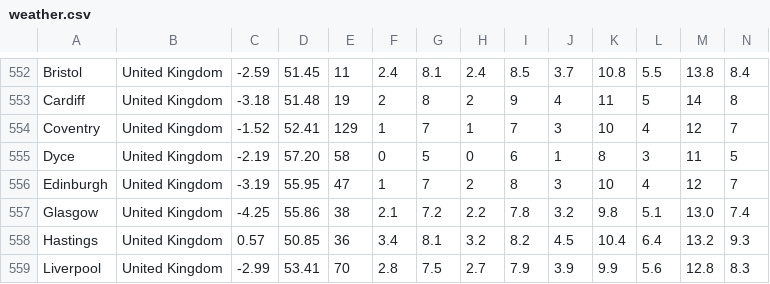
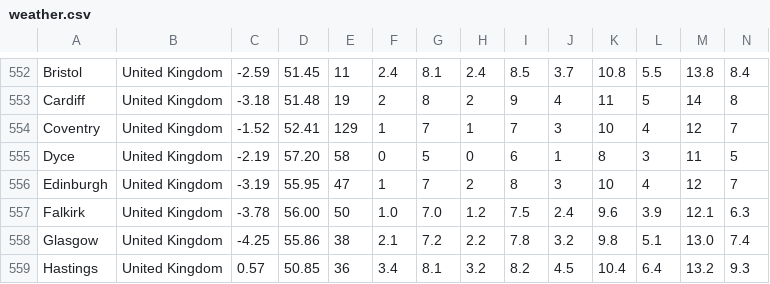
Before and after one commit to Institute-for-Future-Intelligence/aladdin, a CSV file: src/resources/weather.csv, drawn as a sheet; only a part is shown, gaps mark what is left out; the shorter side is filled out with more unchanged rows; rows hold the shown columns only; the diff names each change by its address in the sheet, - before the commit and + after, or states it on an @@ line.

```diff
--- a/src/resources/weather.csv
+++ b/src/resources/weather.csv
+row 557: Falkirk | United Kingdom | -3.78 | 56.00 | 50 | 1.0 | 7.0 | 1.2 | 7.5 | 2.4 | 9.6 | 3.9 | 12.1 | 6.3
```
Also changed, not shown: 3 other files.
